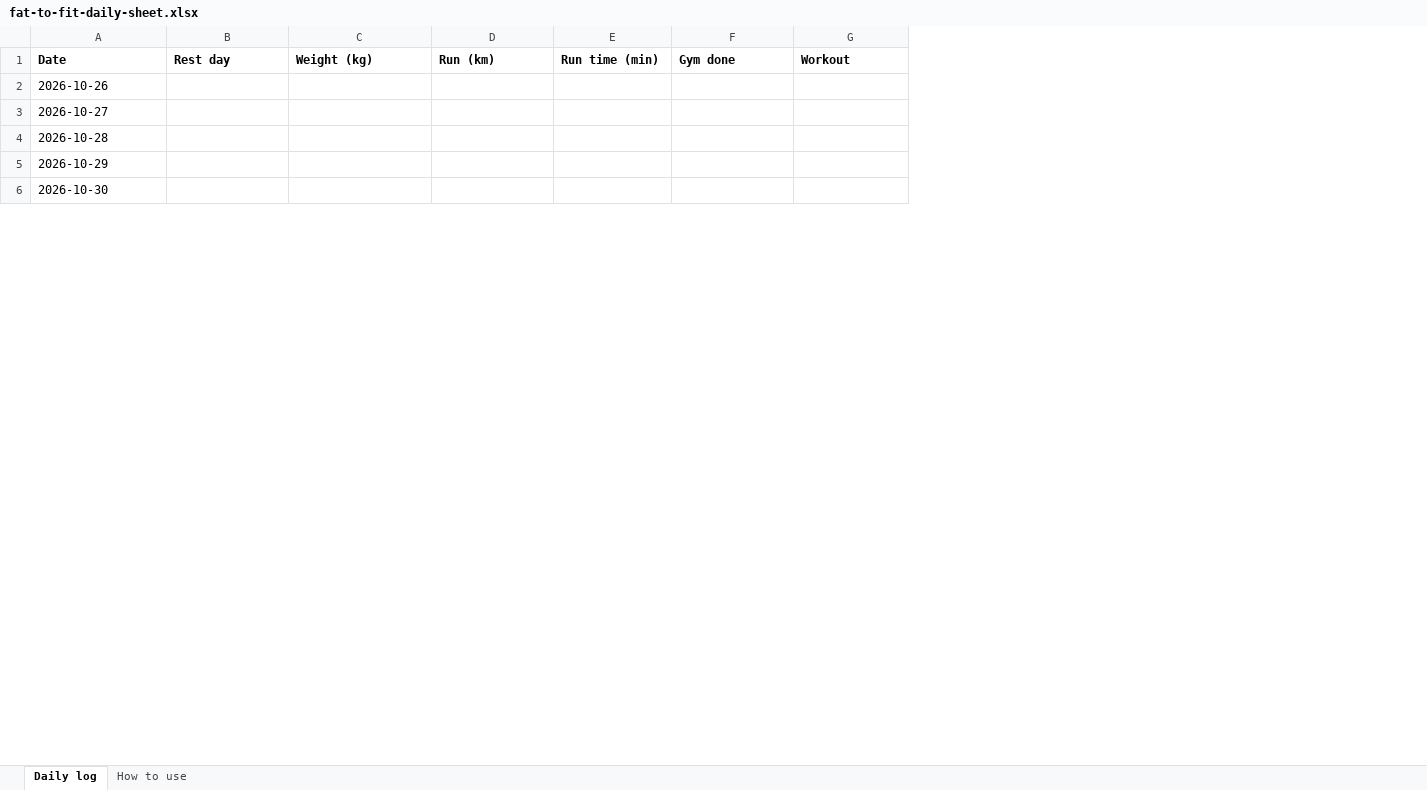
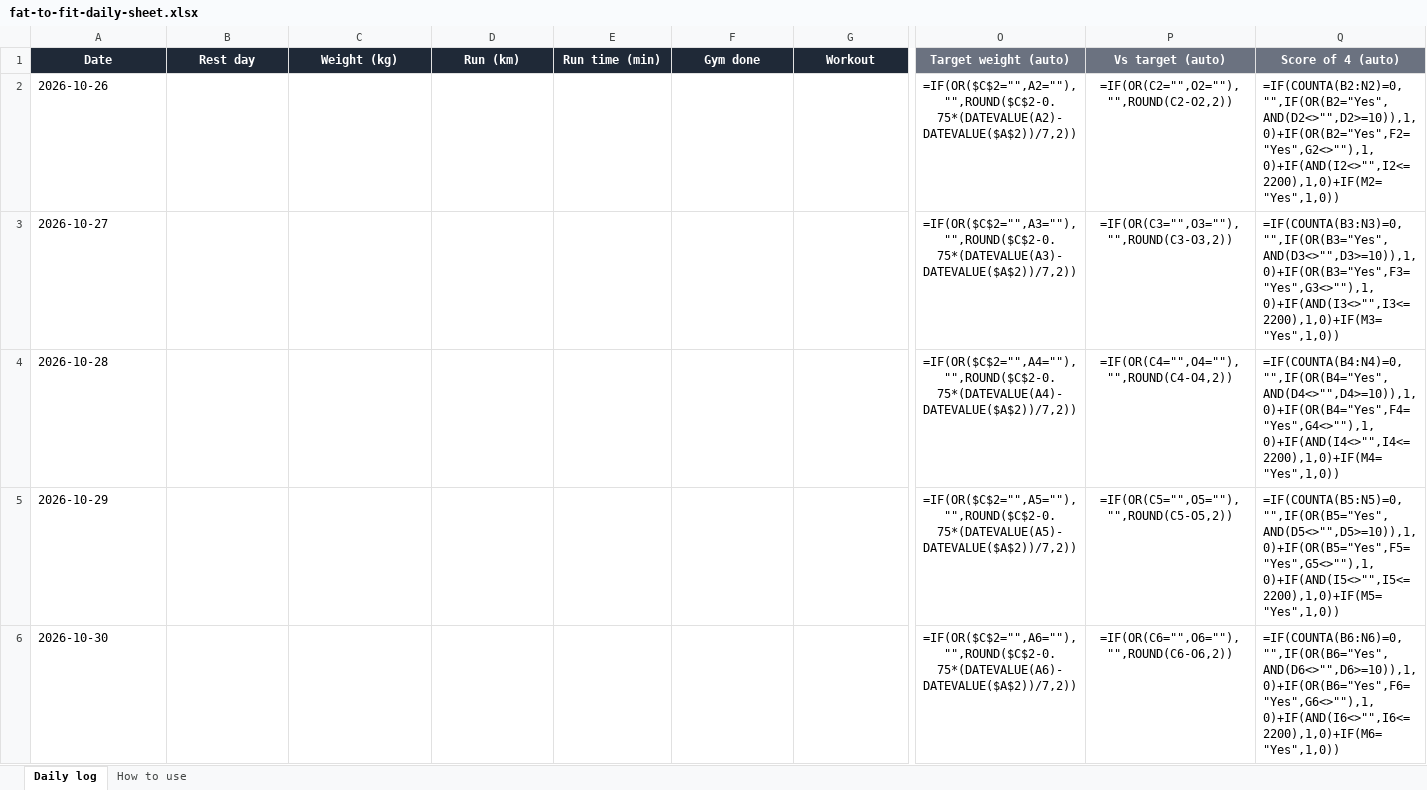
Before and after one commit to CogniCraftEdu/winter-arc, an Excel workbook: public/fat-to-fit-daily-sheet.xlsx, sheet Daily log, drawn as a sheet; only a part is shown, gaps mark what is left out; values as stored, in another font and other column widths than the file's, no borders; formulas without a stored value are shown as written; conditional formats not drawn; the diff covers the shown part only; the diff names each change by its address in the sheet, - before the commit and + after, or states it on an @@ line.

```diff
--- a/public/fat-to-fit-daily-sheet.xlsx (sheet Daily log)
+++ b/public/fat-to-fit-daily-sheet.xlsx (sheet Daily log)
+column O (Target weight (auto)), rows 2-6: =IF(OR($C$2="",A2=""),"",ROUND($C$2-0.75*(DATEVALUE(A2)-DATEVALUE($A$2))/7,2)) | =IF(OR($C$2="",A3=""),"",ROUND($C$2-0.75*(DATEVALUE(A3)-DATEVALUE($A$2))/7,2)) | =IF(OR($C$2="",A4=""),"",ROUND($C$2-0.75*(DATEVALUE(A4)-DATEVALUE($A$2))/7,2)) | =IF(OR($C$2="",A5=""),"",ROUND($C$2-0.75*(DATEVALUE(A5)-DATEVALUE($A$2))/7,2)) | =IF(OR($C$2="",A6=""),"",ROUND($C$2-0.75*(DATEVALUE(A6)-DATEVALUE($A$2))/7,2))
+column P (Vs target (auto)), rows 2-6: =IF(OR(C2="",O2=""),"",ROUND(C2-O2,2)) | =IF(OR(C3="",O3=""),"",ROUND(C3-O3,2)) | =IF(OR(C4="",O4=""),"",ROUND(C4-O4,2)) | =IF(OR(C5="",O5=""),"",ROUND(C5-O5,2)) | =IF(OR(C6="",O6=""),"",ROUND(C6-O6,2))
+column Q (Score of 4 (auto)), rows 2-6: =IF(COUNTA(B2:N2)=0,"",IF(OR(B2="Yes",AND(D2<>"",D2>=10)),1,0)+IF(OR(B2="Yes",F2="Yes",G2<>""),1,0)+IF(AND(I2<>"",I2<=2200),1,0)+IF(M2="Yes",1,0)) | =IF(COUNTA(B3:N3)=0,"",IF(OR(B3="Yes",AND(D3<>"",D3>=10)),1,0)+IF(OR(B3="Yes",F3="Yes",G3<>""),1,0)+IF(AND(I3<>"",I3<=2200),1,0)+IF(M3="Yes",1,0)) | =IF(COUNTA(B4:N4)=0,"",IF(OR(B4="Yes",AND(D4<>"",D4>=10)),1,0)+IF(OR(B4="Yes",F4="Yes",G4<>""),1,0)+IF(AND(I4<>"",I4<=2200),1,0)+IF(M4="Yes",1,0)) | =IF(COUNTA(B5:N5)=0,"",IF(OR(B5="Yes",AND(D5<>"",D5>=10)),1,0)+IF(OR(B5="Yes",F5="Yes",G5<>""),1,0)+IF(AND(I5<>"",I5<=2200),1,0)+IF(M5="Yes",1,0)) | =IF(COUNTA(B6:N6)=0,"",IF(OR(B6="Yes",AND(D6<>"",D6>=10)),1,0)+IF(OR(B6="Yes",F6="Yes",G6<>""),1,0)+IF(AND(I6<>"",I6<=2200),1,0)+IF(M6="Yes",1,0))
@@ A1:G1 fill: none → #1F2937, text colour: black → #FFFFFF, alignment: left → center @@
```
Also changed, not shown: 39 added rows and cell formats elsewhere in this sheet, sheet How to use, 5 other files.
